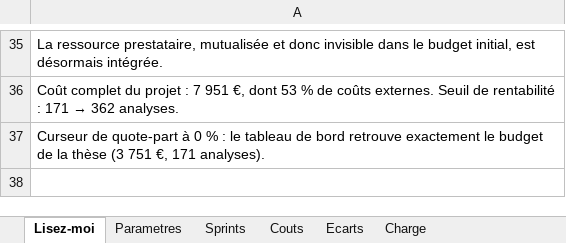
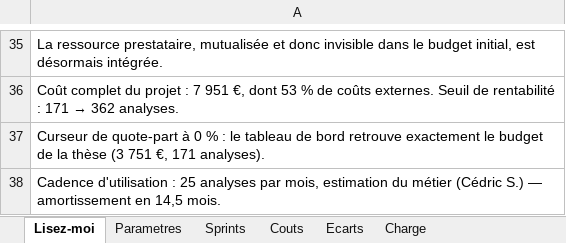
Before and after one commit to lenpllt/circuitcle-ml, an Excel workbook: TDB_Pilotage_financier_CircuitCle.xlsx, sheet Lisez-moi, drawn as a sheet; only a part is shown, gaps mark what is left out; values as stored, in another font and other column widths than the file's, no borders; the diff names each change by its address in the sheet, - before the commit and + after, or states it on an @@ line.

```diff
--- a/TDB_Pilotage_financier_CircuitCle.xlsx (sheet Lisez-moi)
+++ b/TDB_Pilotage_financier_CircuitCle.xlsx (sheet Lisez-moi)
+row 38: Cadence d'utilisation : 25 analyses par mois, estimation du métier (Cédric S.) — amortissement en 14,5 mois.
```
Also changed, not shown: sheet Parametres, 1 other file.
